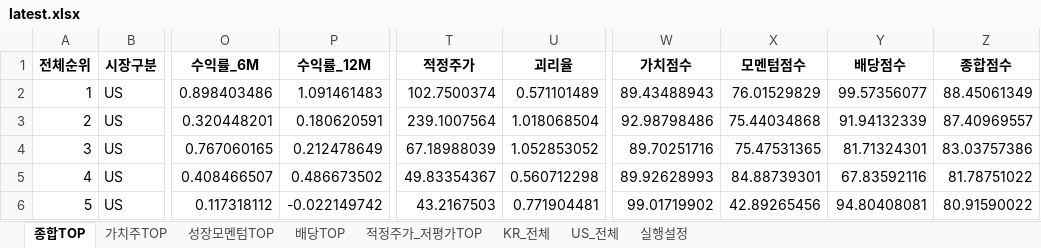
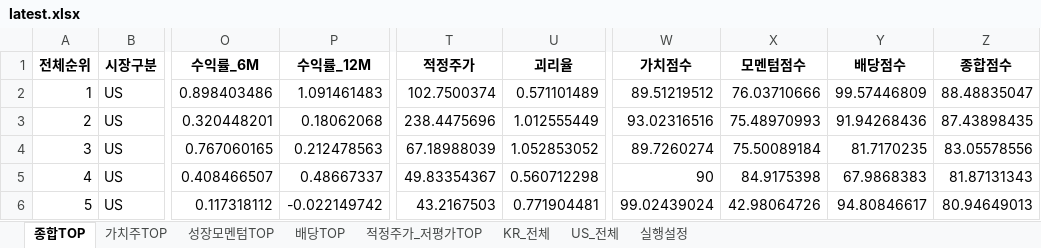
Before and after one commit to cskono1csm/stock-scanner, an Excel workbook: docs/reports/latest.xlsx, sheet 종합TOP, drawn as a sheet; only a part is shown, gaps mark what is left out; values as stored, in another font and other column widths than the file's, no borders; the diff covers the shown part only; the diff names each change by its address in the sheet, - before the commit and + after, or states it on an @@ line.

```diff
--- a/docs/reports/latest.xlsx (sheet 종합TOP)
+++ b/docs/reports/latest.xlsx (sheet 종합TOP)
-W2 (가치점수): 89.43488943
+W2 (가치점수): 89.51219512
-X2 (모멘텀점수): 76.01529829
+X2 (모멘텀점수): 76.03710666
-Y2 (배당점수): 99.57356077
+Y2 (배당점수): 99.57446809
-Z2 (종합점수): 88.45061349
+Z2 (종합점수): 88.48835047
-P3 (수익률_12M): 0.180620591
+P3 (수익률_12M): 0.18062068
-T3 (적정주가): 239.1007564
+T3 (적정주가): 238.4475696
-U3 (괴리율): 1.018068504
+U3 (괴리율): 1.012555449
-W3 (가치점수): 92.98798486
+W3 (가치점수): 93.02316516
-X3 (모멘텀점수): 75.44034868
+X3 (모멘텀점수): 75.48970993
-Y3 (배당점수): 91.94132339
+Y3 (배당점수): 91.94268436
-Z3 (종합점수): 87.40969557
+Z3 (종합점수): 87.43898435
-P4 (수익률_12M): 0.212478649
+P4 (수익률_12M): 0.212478563
-W4 (가치점수): 89.70251716
+W4 (가치점수): 89.7260274
-X4 (모멘텀점수): 75.47531365
+X4 (모멘텀점수): 75.50089184
-Y4 (배당점수): 81.71324301
+Y4 (배당점수): 81.7170235
-Z4 (종합점수): 83.03757386
+Z4 (종합점수): 83.05578556
-P5 (수익률_12M): 0.486673502
+P5 (수익률_12M): 0.48667337
-W5 (가치점수): 89.92628993
+W5 (가치점수): 90
-X5 (모멘텀점수): 84.88739301
+X5 (모멘텀점수): 84.9175398
-Y5 (배당점수): 67.83592116
+Y5 (배당점수): 67.9868383
-Z5 (종합점수): 81.78751022
+Z5 (종합점수): 81.87131343
-W6 (가치점수): 99.01719902
+W6 (가치점수): 99.02439024
-X6 (모멘텀점수): 42.89265456
+X6 (모멘텀점수): 42.98064726
-Y6 (배당점수): 94.80408081
+Y6 (배당점수): 94.80846617
-Z6 (종합점수): 80.91590022
+Z6 (종합점수): 80.94649013
```
Also changed, not shown: 1306 edited cells elsewhere in this sheet, sheet KR_전체, sheet US_전체, sheet 성장모멘텀TOP, sheet 적정주가_저평가TOP, sheet 배당TOP, sheet 가치주TOP, 1 more sheet, 1 other file.
